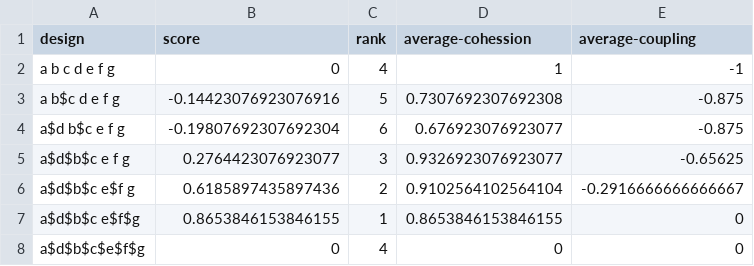
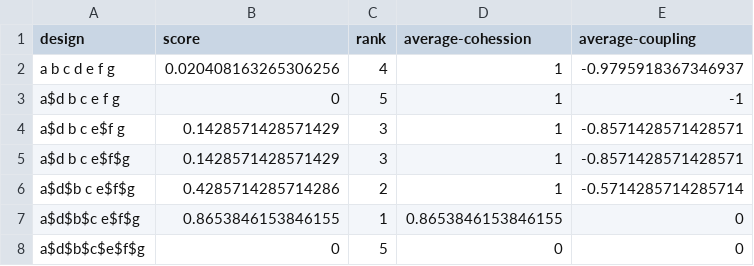
Before and after one commit to mohayemin/OO.js, a CSV file: results/abcdefg_2-class.csv, drawn as a sheet.

```diff
--- a/results/abcdefg_2-class.csv
+++ b/results/abcdefg_2-class.csv
@@ -1,8 +1,8 @@
 "design","score","rank","average-cohession","average-coupling"
-"a b c d e f g",0,4,1,-1
-"a b$c d e f g",-0.14423076923076916,5,0.7307692307692308,-0.875
-"a$d b$c e f g",-0.19807692307692304,6,0.676923076923077,-0.875
-"a$d$b$c e f g",0.2764423076923077,3,0.9326923076923077,-0.65625
-"a$d$b$c e$f g",0.6185897435897436,2,0.9102564102564104,-0.2916666666666667
+"a b c d e f g",0.020408163265306256,4,1,-0.9795918367346937
+"a$d b c e f g",0,5,1,-1
+"a$d b c e$f g",0.1428571428571429,3,1,-0.8571428571428571
+"a$d b c e$f$g",0.1428571428571429,3,1,-0.8571428571428571
+"a$d$b c e$f$g",0.4285714285714286,2,1,-0.5714285714285714
 "a$d$b$c e$f$g",0.8653846153846155,1,0.8653846153846155,0
-"a$d$b$c$e$f$g",0,4,0,0
+"a$d$b$c$e$f$g",0,5,0,0
```
Also changed, not shown: results/abcdefg_d-calls-g.csv, results/code.csv, 20 other files.
